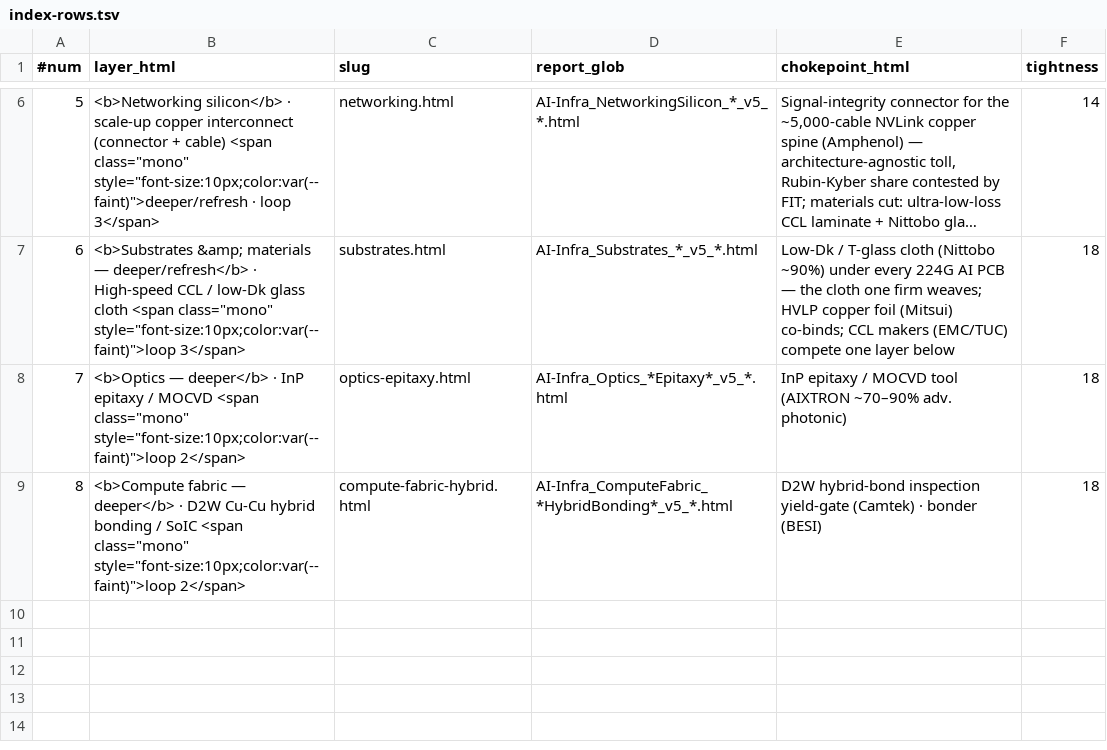
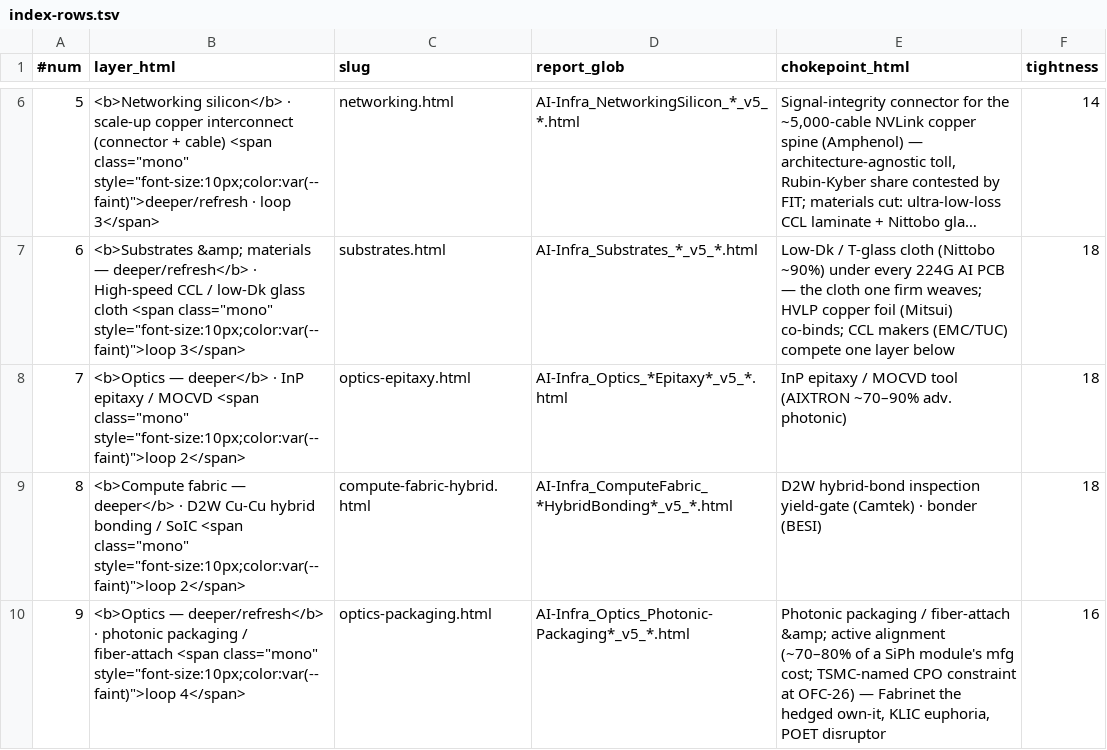
Before and after one commit to ronshih0130/ai-infra-deepdive, a TSV file: index-rows.tsv, drawn as a sheet; only a part is shown, gaps mark what is left out; long unchanged cells end in ….

Commit message:
Update AI-Infra + Macro reports (2026-07-04)

```diff
--- a/index-rows.tsv
+++ b/index-rows.tsv
@@ -9 +9,2 @@
 8	<b>Compute fabric — deeper</b> · D2W Cu-Cu hybrid bonding / SoIC <span class="mono" style="font-size:10px;color:var(--faint)">loop 2</span>	compute-fabric-hybrid.html	AI-Infra_ComputeFabric_*HybridBonding*_v5_*.html	D2W hybrid-bond inspection yield-gate (Camtek) · bonder (BESI)	18
+9	<b>Optics — deeper/refresh</b> · photonic packaging / fiber-attach <span class="mono" style="font-size:10px;color:var(--faint)">loop 4</span>	optics-packaging.html	AI-Infra_Optics_Photonic-Packaging*_v5_*.html	Photonic packaging / fiber-attach &amp; active alignment (~70–80% of a SiPh module's mfg cost; TSMC-named CPO constraint at OFC-26) — Fabrinet the hedged own-it, KLIC euphoria, POET disruptor	16
```
Also changed, not shown: 5 other files.
